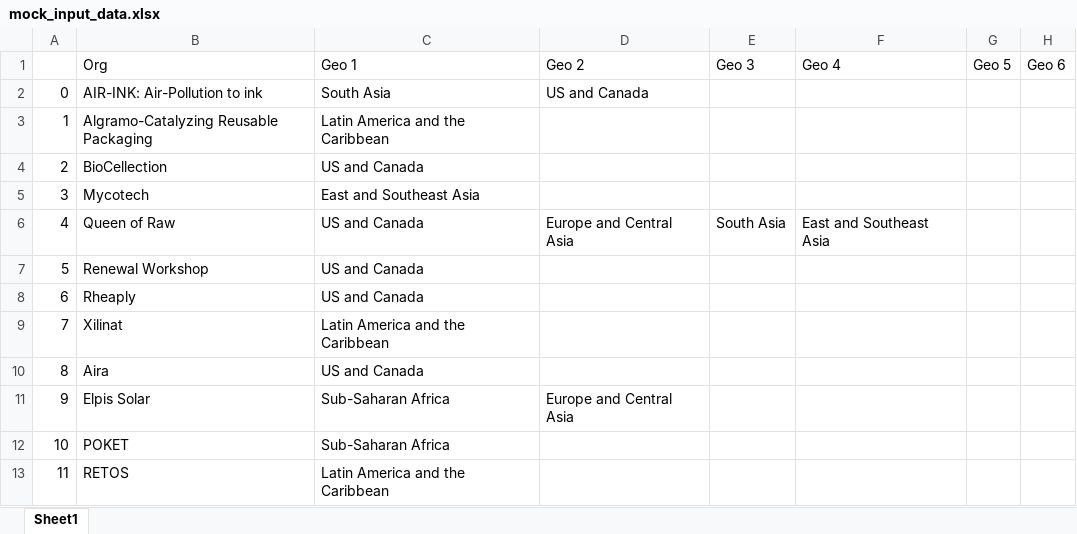
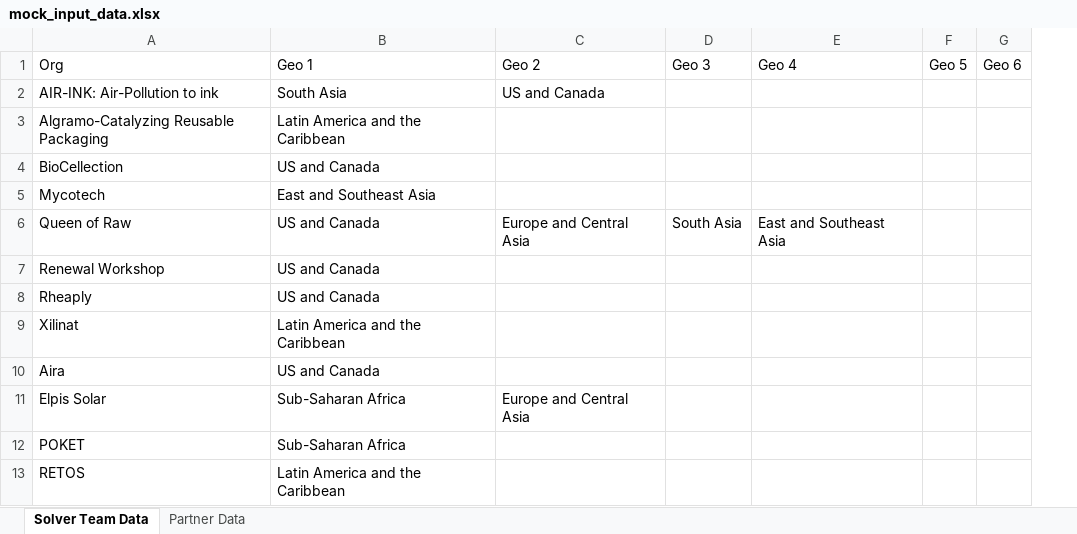
Before and after one commit to vsathwikm/Plotly_MIT_Solve_Heroku, an Excel workbook: app/mock_input_data.xlsx, sheet Solver Team Data, drawn as a sheet; only a part is shown; values as stored, in another font and other column widths than the file's, no cell formats; the diff names each change by its address in the sheet, - before the commit and + after, or states it on an @@ line.

```diff
--- a/app/mock_input_data.xlsx (sheet Solver Team Data)
+++ b/app/mock_input_data.xlsx (sheet Solver Team Data)
-sheet tab: Sheet1
+sheet tab: Solver Team Data
+sheet tab: Partner Data
-column A, rows 2-13: 0 | 1 | 2 | 3 | 4 | 5 | 6 | 7 | 8 | 9 | 10 | 11
```
Also changed, not shown: cell formats, 23 other files.
